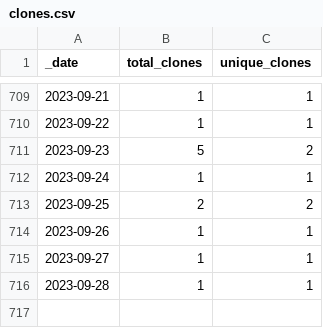
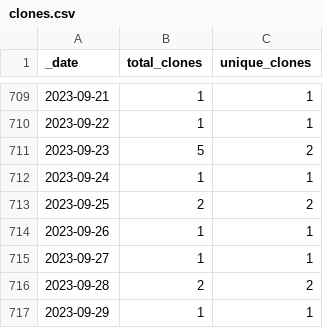
Before and after one commit to ajstamm/gatpkg, a CSV file: traffic/clones.csv, drawn as a sheet; only a part is shown, gaps mark what is left out.

Commit message:
GitHub traffic

```diff
--- a/traffic/clones.csv
+++ b/traffic/clones.csv
@@ -715,2 +715,3 @@ _date,total_clones,unique_clones
 2023-09-27,1,1
-2023-09-28,1,1
+2023-09-28,2,2
+2023-09-29,1,1
```
Also changed, not shown: traffic/views.csv, 1 other file.
